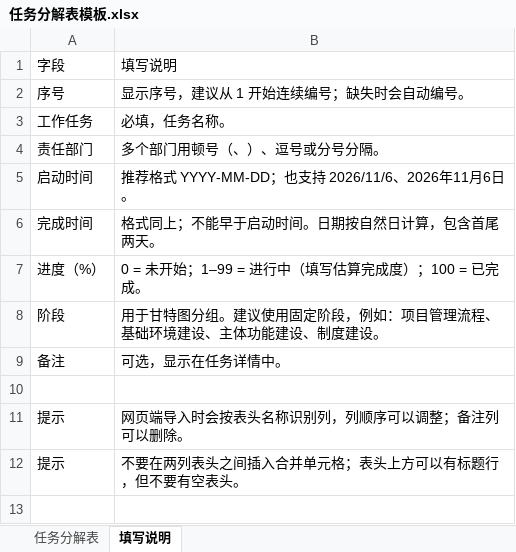
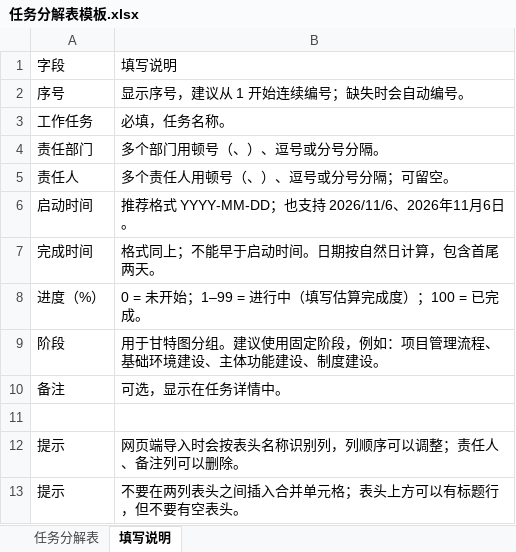
Before and after one commit to lker5lker5/schedule-monitor, an Excel workbook: templates/任务分解表模板.xlsx, sheet 填写说明, drawn as a sheet; values as stored, in another font and other column widths than the file's, no borders; addresses are those after the commit; the diff names each change by its address in the sheet, - before the commit and + after, or states it on an @@ line.

```diff
--- a/templates/任务分解表模板.xlsx (sheet 填写说明)
+++ b/templates/任务分解表模板.xlsx (sheet 填写说明)
+row 5: 责任人 | 多个责任人用顿号（、）、逗号或分号分隔；可留空。
-B12: 网页端导入时会按表头名称识别列，列顺序可以调整；备注列可以删除。
+B12: 网页端导入时会按表头名称识别列，列顺序可以调整；责任人、备注列可以删除。
```
Also changed, not shown: sheet 任务分解表, 37 other files.
